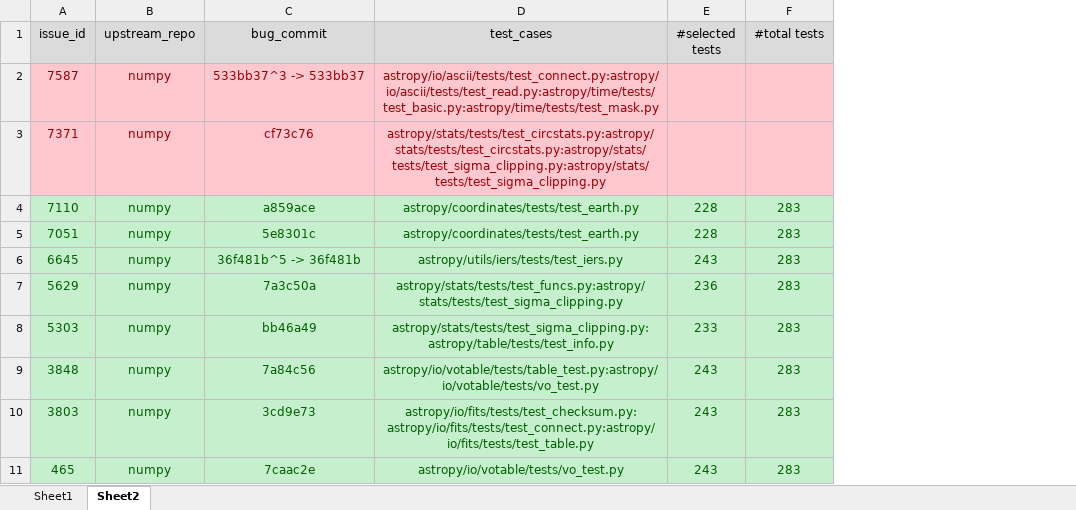
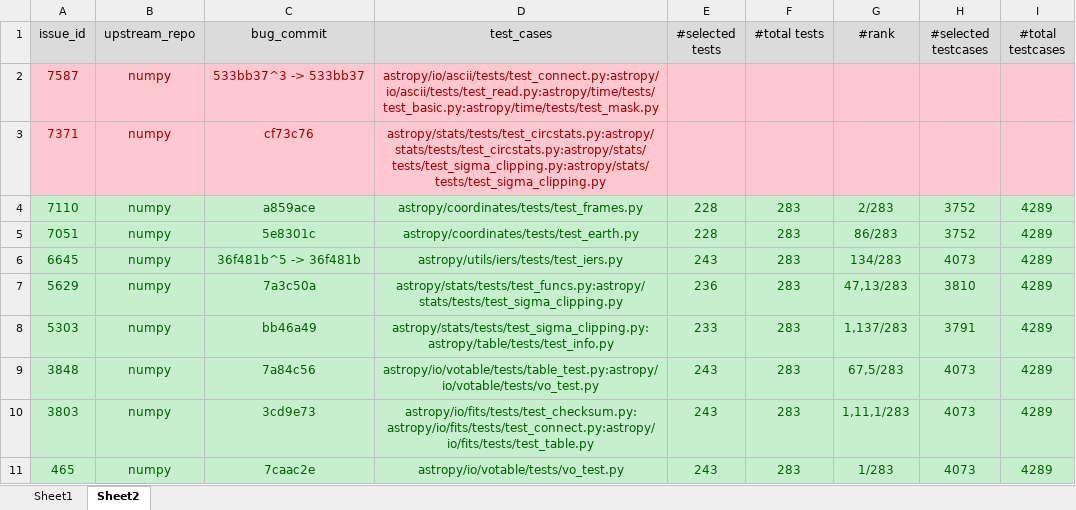
Before and after one commit to YannLuo/regression-test, an Excel workbook: dataset.xlsx, sheet Sheet2, drawn as a sheet; values as stored, in another font and other column widths than the file's, no borders; the diff names each change by its address in the sheet, - before the commit and + after, or states it on an @@ line.

```diff
--- a/dataset.xlsx (sheet Sheet2)
+++ b/dataset.xlsx (sheet Sheet2)
+column G (#rank), rows 4-11: 2/283 | 86/283 | 134/283 | 47,13/283 | 1,137/283 | 67,5/283 | 1,11,1/283 | 1/283
+column H (#selected testcases), rows 4-11: 3752 | 3752 | 4073 | 3810 | 3791 | 4073 | 4073 | 4073
+column I (#total testcases), rows 4-11: all 4289
-D4 (test_cases): astropy/coordinates/tests/test_earth.py
+D4 (test_cases): astropy/coordinates/tests/test_frames.py
```
Also changed, not shown: 2 other files.
